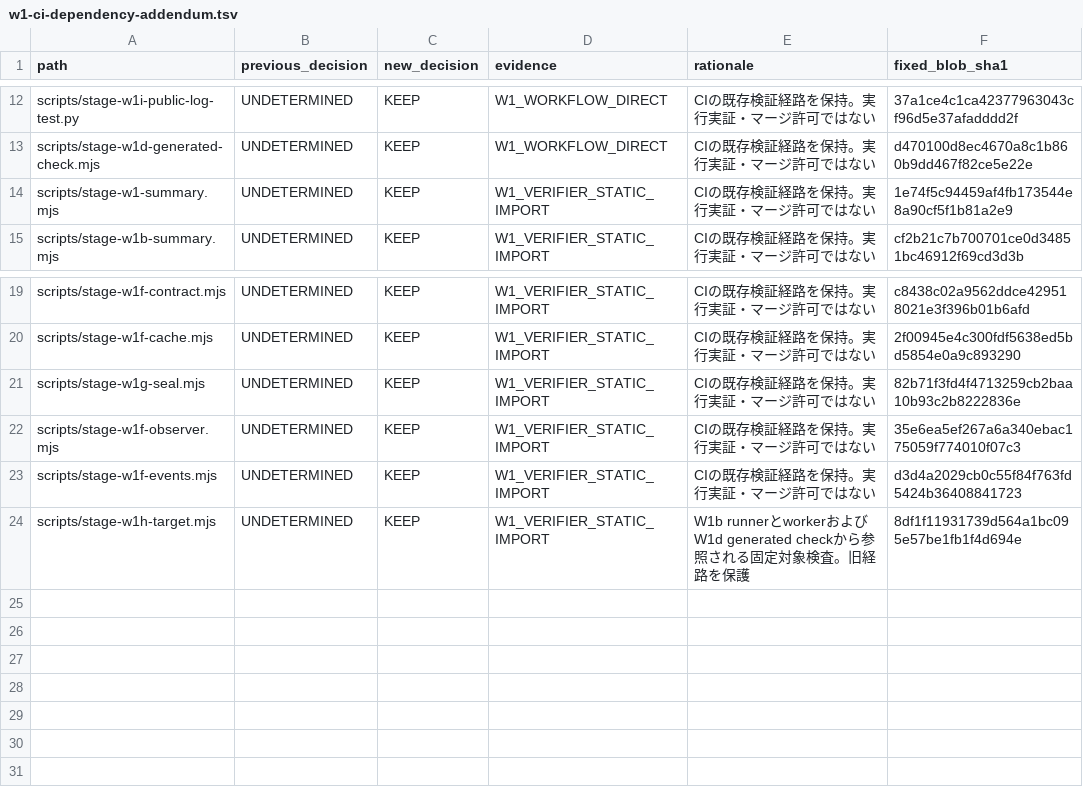
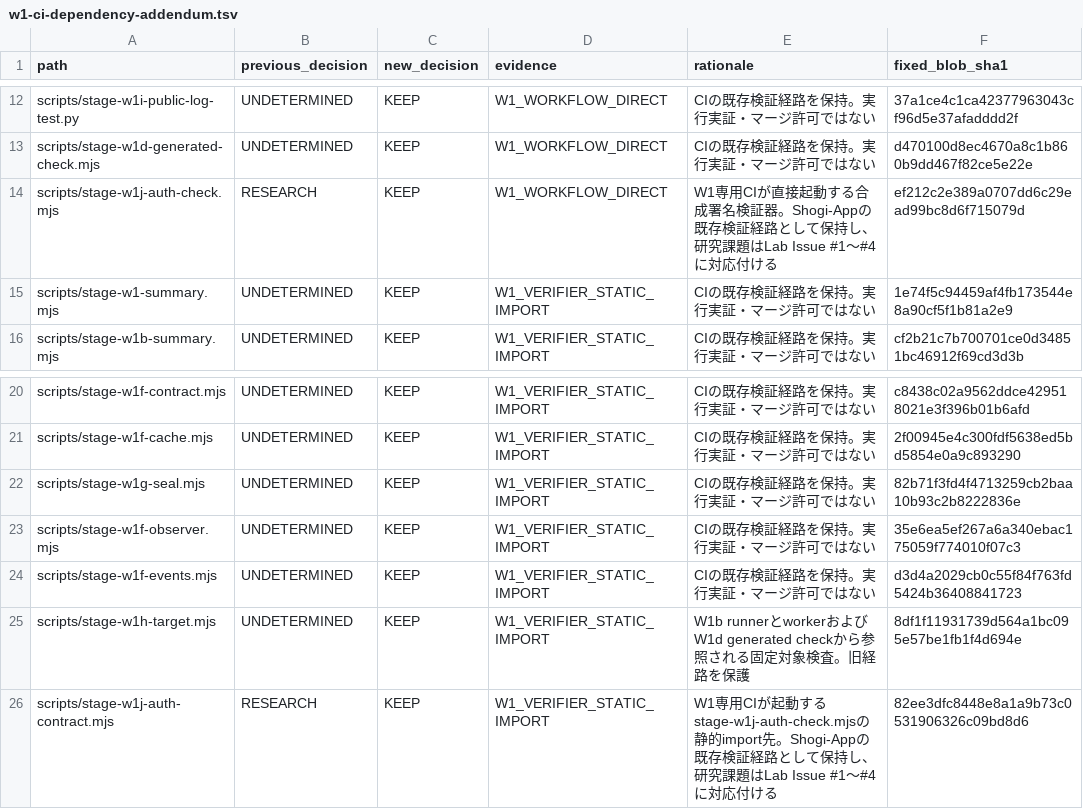
Before and after one commit to tetsujisugimori-coder/Shogi-App, a TSV file: docs/benchmarks/research-inventory-20261124/w1-ci-dependency-addendum.tsv, drawn as a sheet; only a part is shown, gaps mark what is left out; the diff names each change by its address in the sheet, - before the commit and + after, or states it on an @@ line.

```diff
--- a/docs/benchmarks/research-inventory-20261124/w1-ci-dependency-addendum.tsv
+++ b/docs/benchmarks/research-inventory-20261124/w1-ci-dependency-addendum.tsv
+row 14: scripts/stage-w1j-auth-check.mjs | RESEARCH | KEEP | W1_WORKFLOW_DIRECT | W1専用CIが直接起動する合成署名検証器。Shogi-Appの既存検証経路として保持し、研究課題はLab Issue #1〜#4に対応付ける | ef212c2e389a0707dd6c29ead99bc8d6f715079d
+row 26: scripts/stage-w1j-auth-contract.mjs | RESEARCH | KEEP | W1_VERIFIER_STATIC_IMPORT | W1専用CIが起動するstage-w1j-auth-check.mjsの静的import先。Shogi-Appの既存検証経路として保持し、研究課題はLab Issue #1〜#4に対応付ける | 82ee3dfc8448e8a1a9b73c0531906326c09bd8d6
```
Also changed, not shown: docs/benchmarks/research-inventory-20261124/dependency-ledger.tsv, 3 other files.
